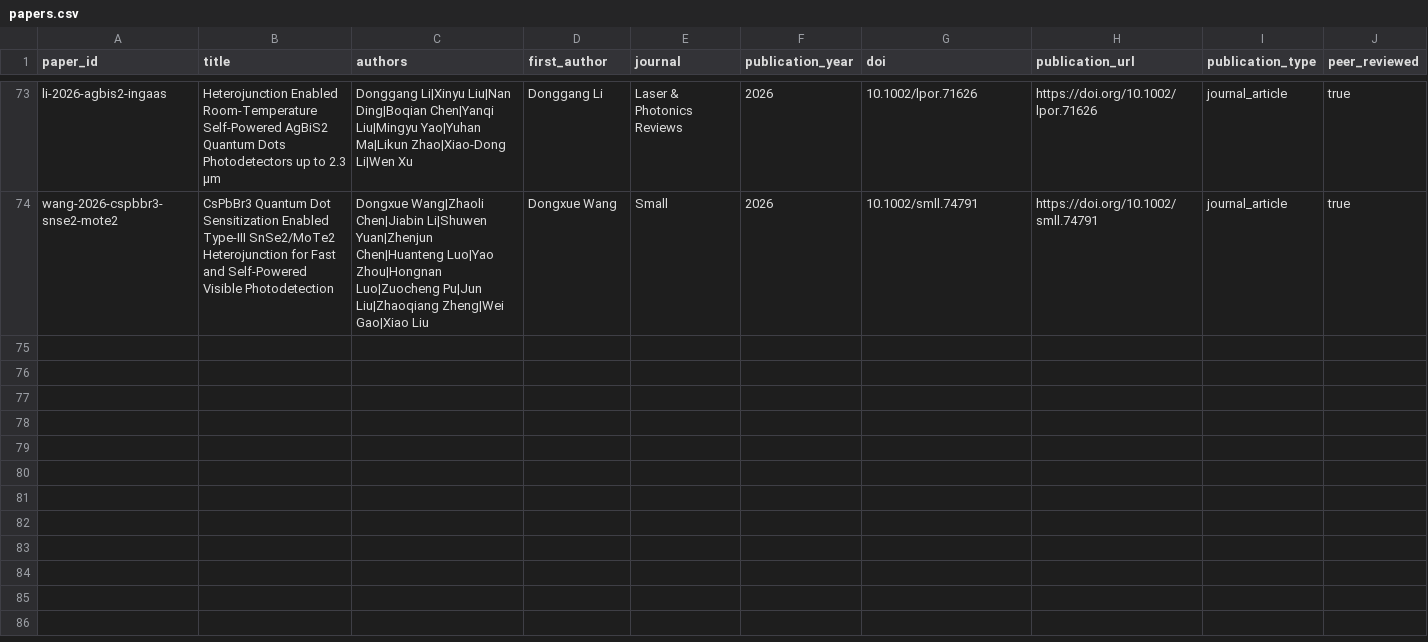
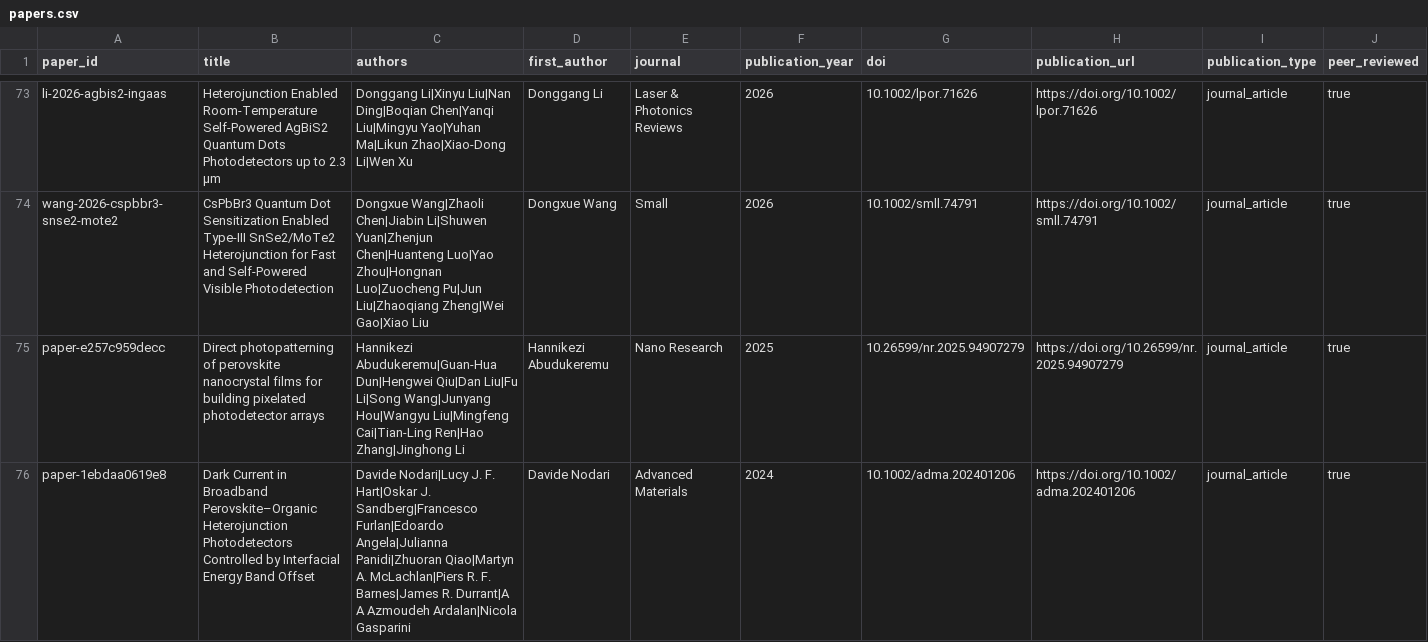
Before and after one commit to Shlok-Joseph-Paul/cQD-Detector-Compiler-and-Verifier, a CSV file: data/papers.csv, drawn as a sheet; only a part is shown, gaps mark what is left out; rows hold the shown columns only; the diff names each change by its address in the sheet, - before the commit and + after, or states it on an @@ line.

```diff
--- a/data/papers.csv
+++ b/data/papers.csv
+row 75: paper-e257c959decc | Direct photopatterning of perovskite nanocrystal films for building pixelated photodetector arrays | Hannikezi Abudukeremu|Guan‐Hua Dun|Hengwei Qiu|Dan Liu|Fu Li|Song Wang|Junyang Hou|Wangyu Liu|Mingfeng Cai|Tian‐Ling Ren|Hao Zhang|Jinghong Li | Hannikezi Abudukeremu | Nano Research | 2025 | 10.26599/nr.2025.94907279 | https://doi.org/10.26599/nr.2025.94907279 | journal_article | true
+row 76: paper-1ebdaa0619e8 | Dark Current in Broadband Perovskite–Organic Heterojunction Photodetectors Controlled by Interfacial Energy Band Offset | Davide Nodari|Lucy J. F. Hart|Oskar J. Sandberg|Francesco Furlan|Edoardo Angela|Julianna Panidi|Zhuoran Qiao|Martyn A. McLachlan|Piers R. F. Barnes|James R. Durrant|A A Azmoudeh Ardalan|Nicola Gasparini | Davide Nodari | Advanced Materials | 2024 | 10.1002/adma.202401206 | https://doi.org/10.1002/adma.202401206 | journal_article | true
```
Also changed, not shown: data/devices.csv, data/measurements.csv, 2 other files.
